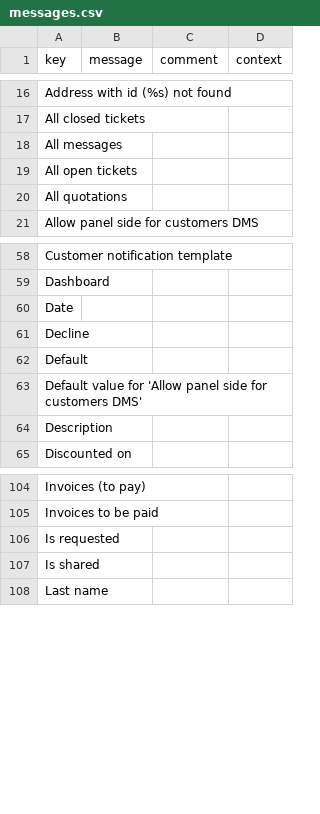
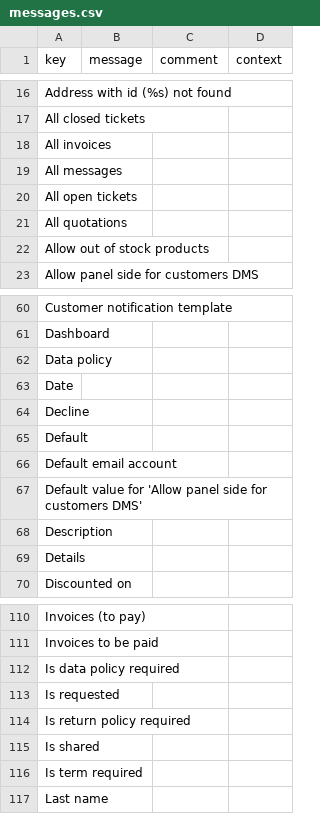
Before and after one commit to axelor/axelor-addons, a CSV file: axelor-customer-portal/src/main/resources/i18n/messages.csv, drawn as a sheet; only a part is shown, gaps mark what is left out; the diff covers the shown part only; the diff names each change by its address in the sheet, - before the commit and + after, or states it on an @@ line.

Commit message:
RM#63466 & RM#60890 EShop : zip control location & outOfStock order

```diff
--- a/axelor-customer-portal/src/main/resources/i18n/messages.csv
+++ b/axelor-customer-portal/src/main/resources/i18n/messages.csv
+row 18: All invoices
+row 22: Allow out of stock products
+row 62: Data policy
+row 66: Default email account
+row 69: Details
+row 112: Is data policy required
+row 114: Is return policy required
+row 116: Is term required
```
Also changed, not shown: 3 added rows elsewhere in this file, axelor-customer-portal/src/main/resources/i18n/messages_de.csv, axelor-customer-portal/src/main/resources/i18n/messages_en.csv, 26 other files.
